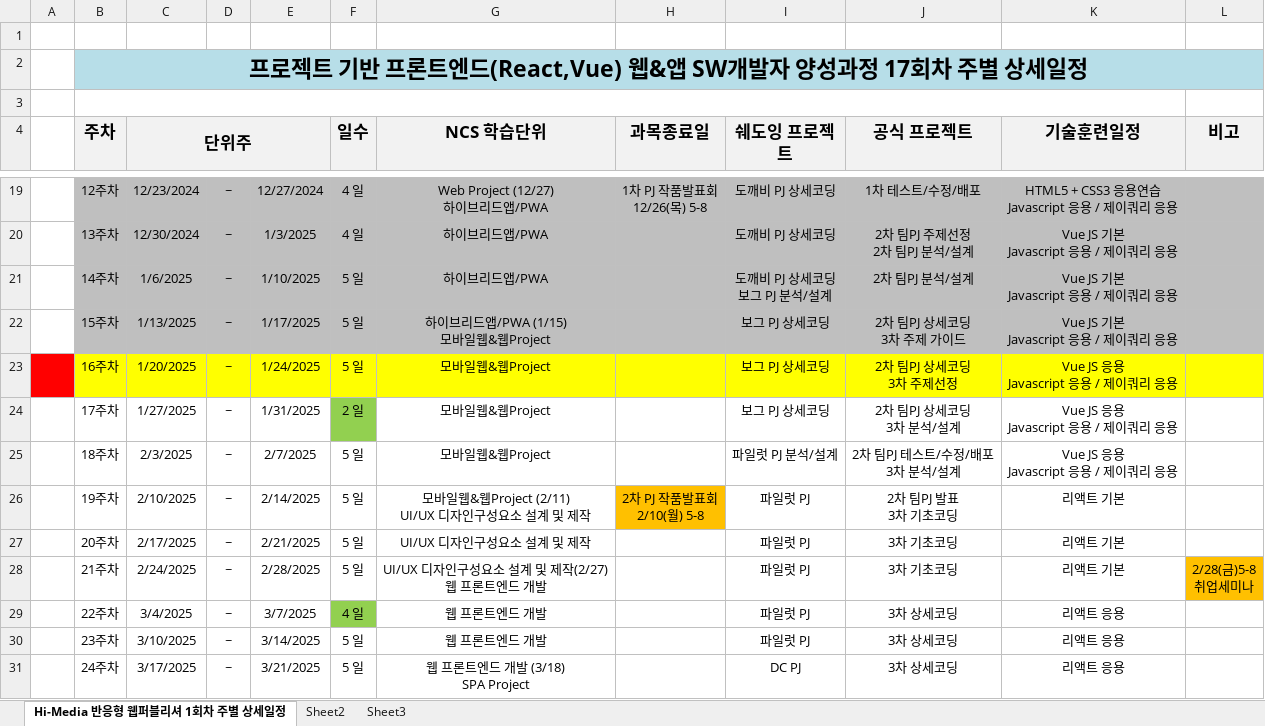
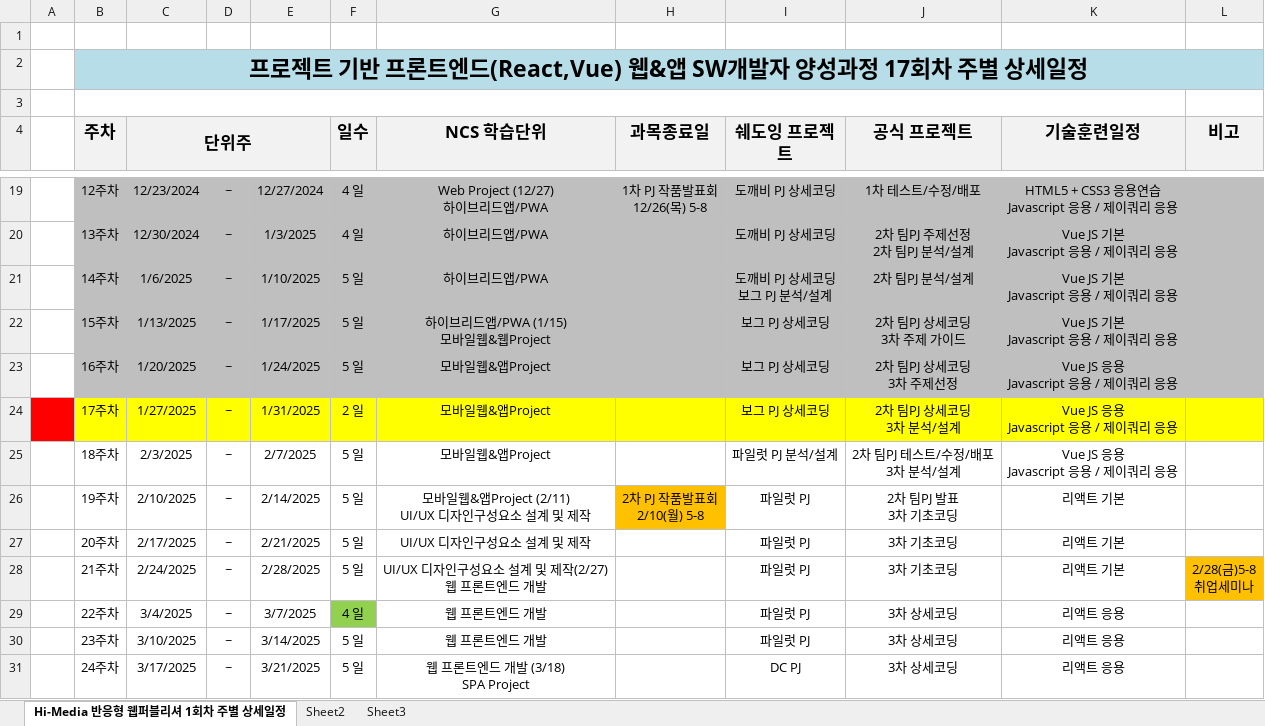
Before and after one commit to tombap8/FED-RV-TOM-2024, an Excel workbook: 000.커리큐럼/주단위상세일정엑셀/FED-RV-TOM-2024_주단위상세일정.xlsx, sheet Hi-Media 반응형 웹퍼블리셔 1회차 주별 상세일정, drawn as a sheet; only a part is shown, gaps mark what is left out; values as stored, in another font and other column widths than the file's, no borders; ↵ is a line break in a cell; the diff names each change by its address in the sheet, - before the commit and + after, or states it on an @@ line.

```diff
--- a/000.커리큐럼/주단위상세일정엑셀/FED-RV-TOM-2024_주단위상세일정.xlsx (sheet Hi-Media 반응형 웹퍼블리셔 1회차 주별 상세일정)
+++ b/000.커리큐럼/주단위상세일정엑셀/FED-RV-TOM-2024_주단위상세일정.xlsx (sheet Hi-Media 반응형 웹퍼블리셔 1회차 주별 상세일정)
-A23 fill: #FF0000
+A23 fill: none
-B23:L23 fill: #FFFF00
+B23:L23 fill: #BFBFBF
-G23:G25 (NCS 학습단위): 모바일웹&웹Project
+G23:G25 (NCS 학습단위): 모바일웹&앱Project
-A24 fill: none
+A24 fill: #FF0000
-B24:E24 fill: none
+B24:E24 fill: #FFFF00
-F24 fill: #92D050
+F24 fill: #FFFF00
-G24:L24 fill: none
+G24:L24 fill: #FFFF00
-G26 (NCS 학습단위): 모바일웹&웹Project (2/11) ↵ UI/UX 디자인구성요소 설계 및 제작
+G26 (NCS 학습단위): 모바일웹&앱Project (2/11) ↵ UI/UX 디자인구성요소 설계 및 제작
```
Also changed, not shown: 2 other files.
